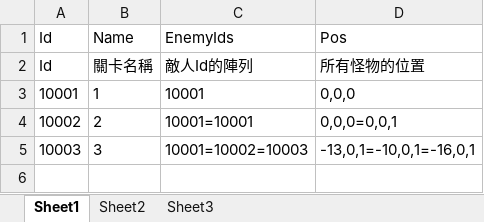
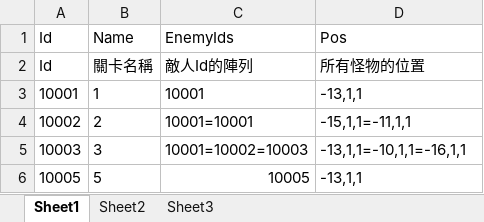
Before and after one commit to ChoiYuTat/FYP, an Excel workbook: ITE4116M/Assets/_Excel/level.xlsx, sheet Sheet1, drawn as a sheet; values as stored, in another font and other column widths than the file's, no borders; the diff names each change by its address in the sheet, - before the commit and + after, or states it on an @@ line.

```diff
--- a/ITE4116M/Assets/_Excel/level.xlsx (sheet Sheet1)
+++ b/ITE4116M/Assets/_Excel/level.xlsx (sheet Sheet1)
-D3 (Pos): 0,0,0
+D3 (Pos): -13,1,1
-D4 (Pos): 0,0,0=0,0,1
+D4 (Pos): -15,1,1=-11,1,1
-D5 (Pos): -13,0,1=-10,0,1=-16,0,1
+D5 (Pos): -13,1,1=-10,1,1=-16,1,1
+row 6: 10005 | 5 | 10005 | -13,1,1
```
Also changed, not shown: ITE4116M/Assets/_Excel/card.xlsx, ITE4116M/Assets/_Excel/enemy.xlsx, 30 other files.
